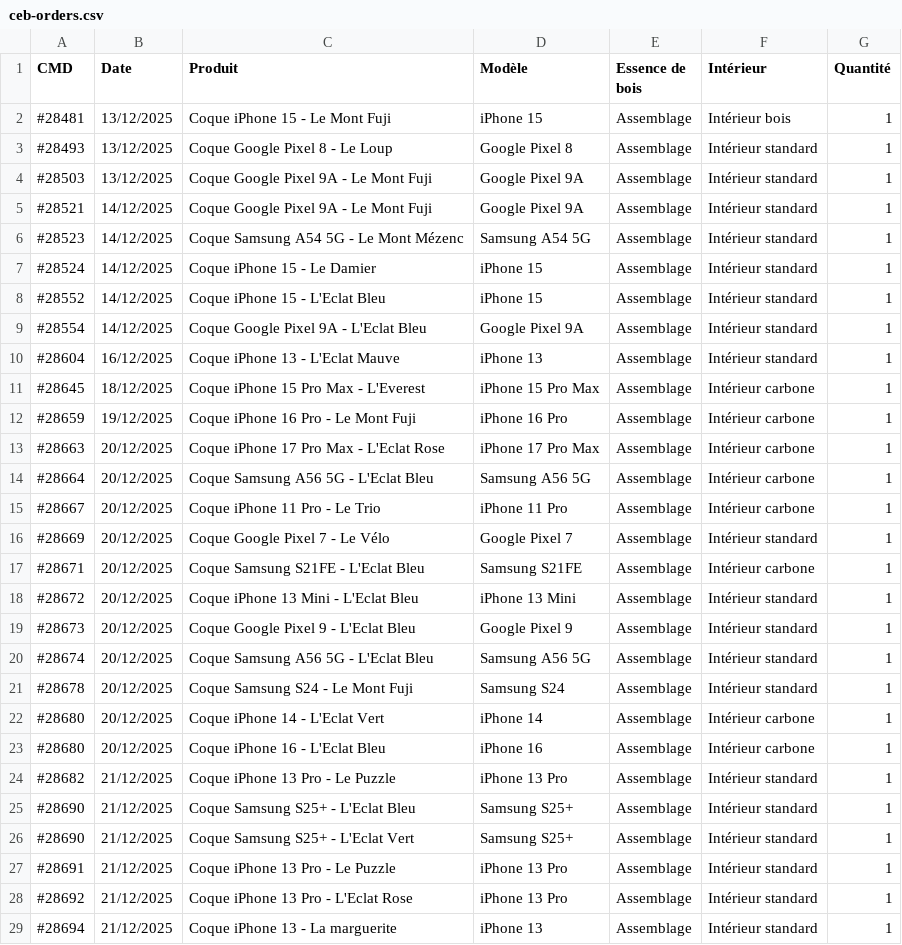
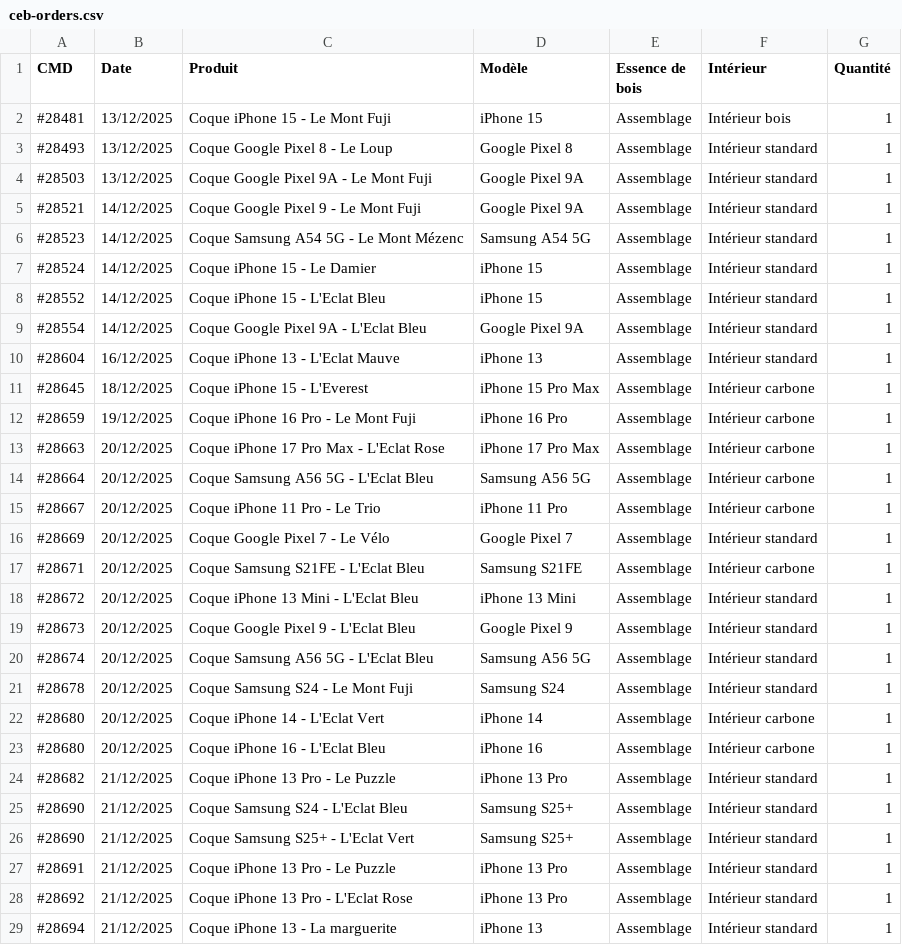
Before and after one commit to coque-en-bois/ceb-trotec-export, a CSV file: sample-data/ceb-orders.csv, drawn as a sheet; only a part is shown.

```diff
--- a/sample-data/ceb-orders.csv
+++ b/sample-data/ceb-orders.csv
@@ -4,3 +4,3 @@
 #28503;13/12/2025;Coque Google Pixel 9A - Le Mont Fuji;Google Pixel 9A;Assemblage;Intérieur standard;1
-#28521;14/12/2025;Coque Google Pixel 9A - Le Mont Fuji;Google Pixel 9A;Assemblage;Intérieur standard;1
+#28521;14/12/2025;Coque Google Pixel 9 - Le Mont Fuji;Google Pixel 9A;Assemblage;Intérieur standard;1
 #28523;14/12/2025;Coque Samsung A54 5G - Le Mont Mézenc;Samsung A54 5G;Assemblage;Intérieur standard;1
@@ -10,3 +10,3 @@
 #28604;16/12/2025;Coque iPhone 13 - L'Eclat Mauve;iPhone 13;Assemblage;Intérieur standard;1
-#28645;18/12/2025;Coque iPhone 15 Pro Max - L'Everest;iPhone 15 Pro Max;Assemblage;Intérieur carbone;1
+#28645;18/12/2025;Coque iPhone 15 - L'Everest;iPhone 15 Pro Max;Assemblage;Intérieur carbone;1
 #28659;19/12/2025;Coque iPhone 16 Pro - Le Mont Fuji;iPhone 16 Pro;Assemblage;Intérieur carbone;1
@@ -24,3 +24,3 @@
 #28682;21/12/2025;Coque iPhone 13 Pro - Le Puzzle;iPhone 13 Pro;Assemblage;Intérieur standard;1
-#28690;21/12/2025;Coque Samsung S25+ - L'Eclat Bleu;Samsung S25+;Assemblage;Intérieur standard;1
+#28690;21/12/2025;Coque Samsung S24 - L'Eclat Bleu;Samsung S25+;Assemblage;Intérieur standard;1
 #28690;21/12/2025;Coque Samsung S25+ - L'Eclat Vert;Samsung S25+;Assemblage;Intérieur standard;1
```
Also changed, not shown: 32 other files.
